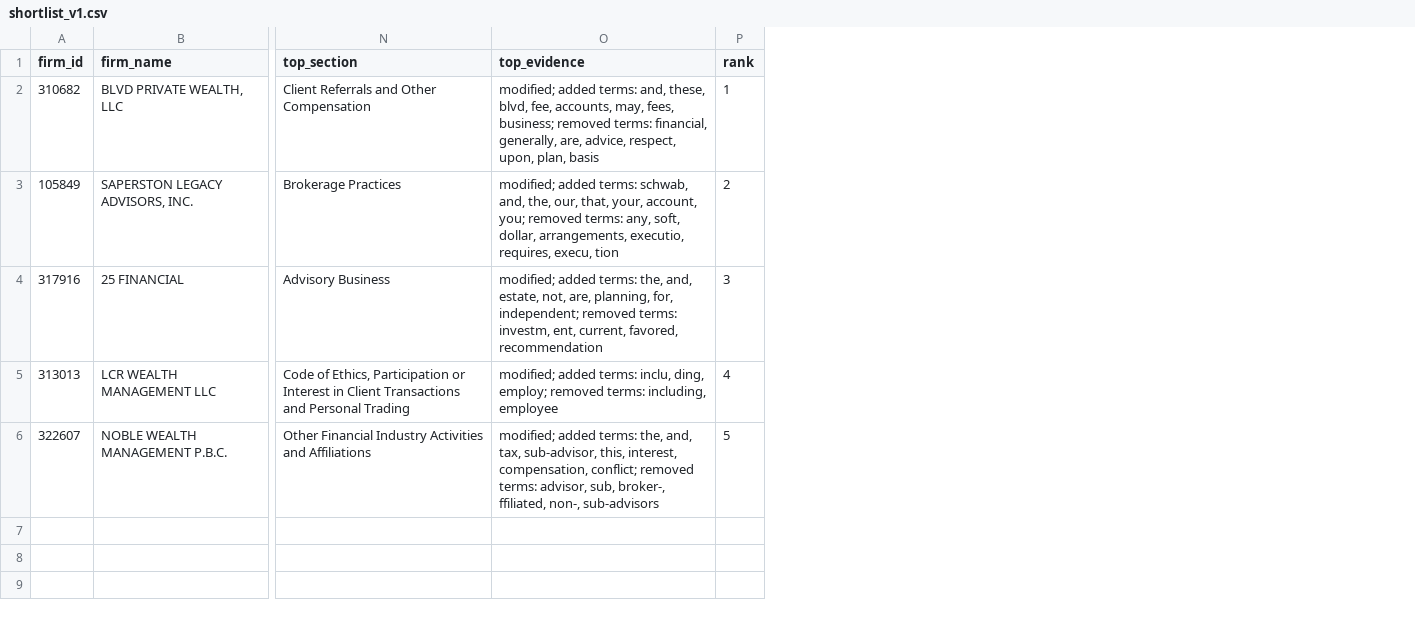
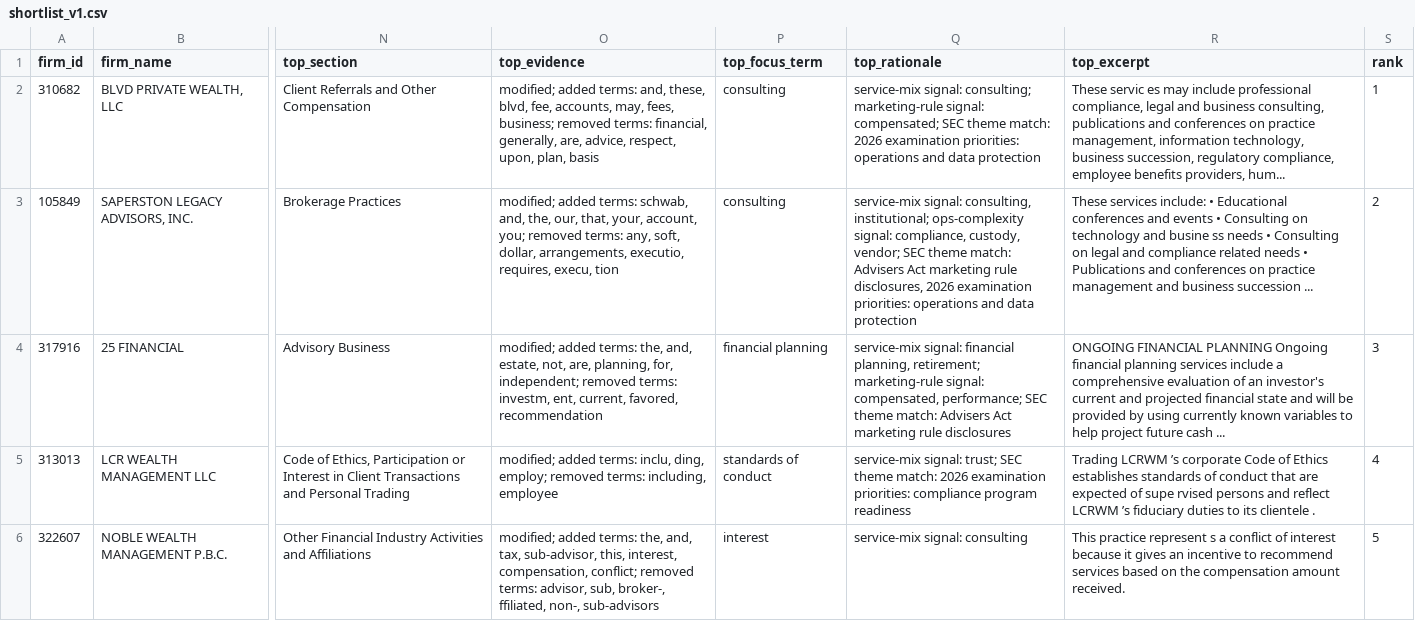
Before and after one commit to altiratech/ria-inflection-engine, a CSV file: data/canonical/first_slice/shortlist_v1.csv, drawn as a sheet; only a part is shown, gaps mark what is left out; the diff names each change by its address in the sheet, - before the commit and + after, or states it on an @@ line.

Commit message:
Improve shortlist evidence readability

```diff
--- a/data/canonical/first_slice/shortlist_v1.csv
+++ b/data/canonical/first_slice/shortlist_v1.csv
+column P (top_focus_term), rows 2-6: consulting | consulting | financial planning | standards of conduct | interest
+column Q (top_rationale), rows 2-6: service-mix signal: consulting; marketing-rule signal: compensated; SEC theme match: 2026 examination priorities: operations and data protection | service-mix signal: consulting, institutional; ops-complexity signal: compliance, custody, vendor; SEC theme match: Advisers Act marketing rule disclosures, 2026 examination priorities: operations and data protection | service-mix signal: financial planning, retirement; marketing-rule signal: compensated, performance; SEC theme match: Advisers Act marketing rule disclosures | service-mix signal: trust; SEC theme match: 2026 examination priorities: compliance program readiness | service-mix signal: consulting
+column R (top_excerpt), rows 2-6: These servic es may include professional compliance, legal and business consulting, publications and conferences on practice management, information technology, business succession, regulatory compliance, employee benefits providers, hum... | These services include: • Educational conferences and events • Consulting on technology and busine ss needs • Consulting on legal and compliance related needs • Publications and conferences on practice management and business succession ... | ONGOING FINANCIAL PLANNING Ongoing financial planning services include a comprehensive evaluation of an investor's current and projected financial state and will be provided by using currently known variables to help project future cash ... | Trading LCRWM ’s corporate Code of Ethics establishes standards of conduct that are expected of supe rvised persons and reflect LCRWM ’s fiduciary duties to its clientele . | This practice represent s a conflict of interest because it gives an incentive to recommend services based on the compensation amount received.
```
Also changed, not shown: 8 other files.
